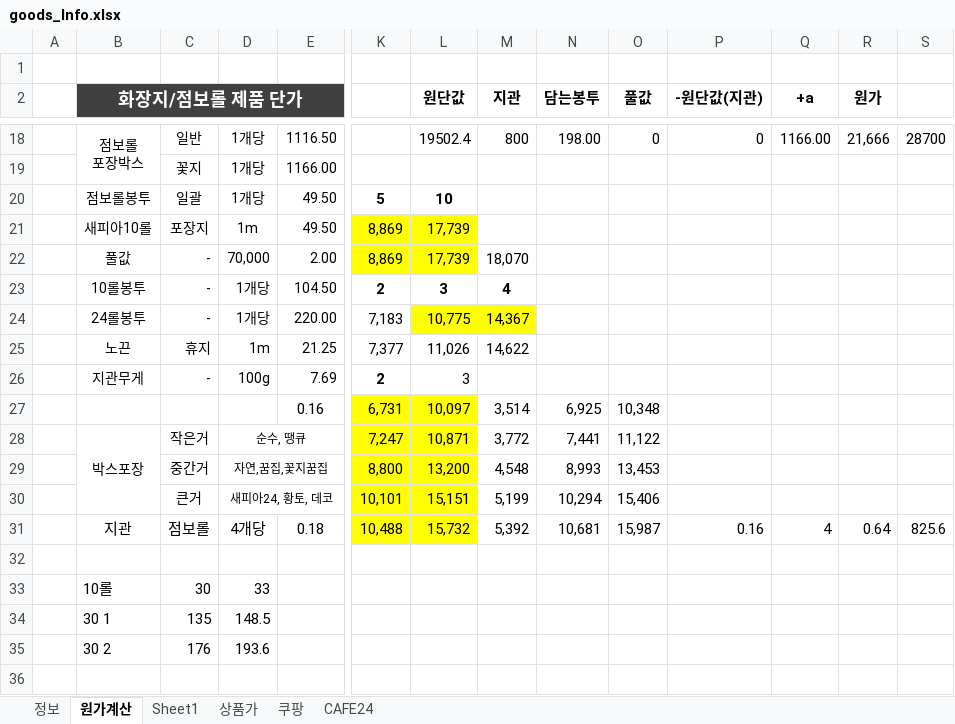
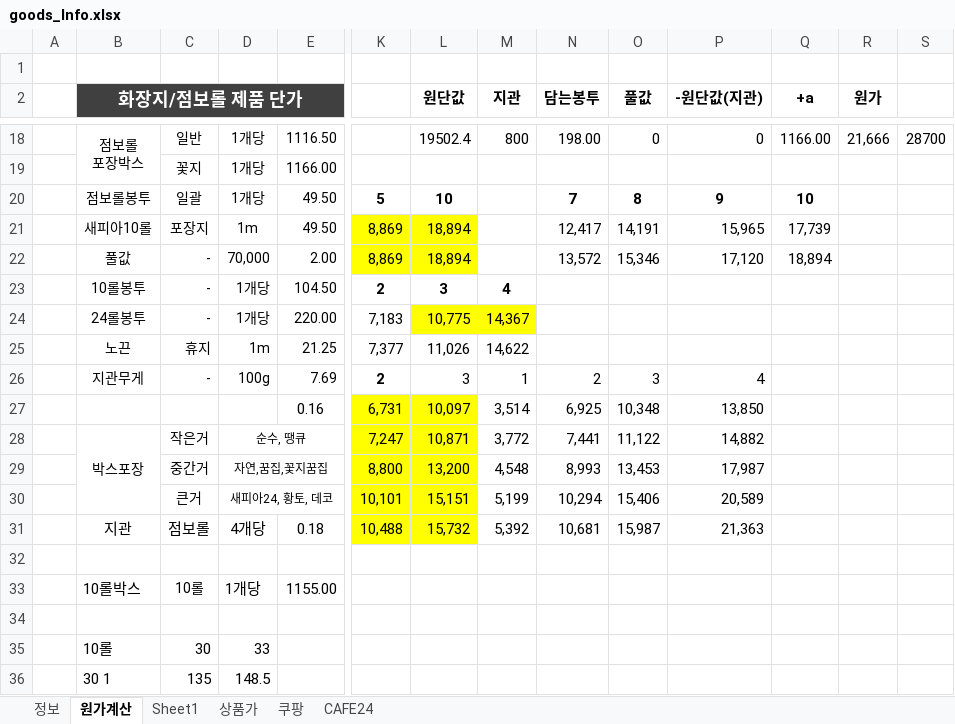
Before and after one commit to Jomyunggi/cmw_v2, an Excel workbook: document/goods_Info.xlsx, sheet 원가계산, drawn as a sheet; only a part is shown, gaps mark what is left out; the shorter side is filled out with more unchanged rows; values as stored, in another font and other column widths than the file's, no borders; rows hold the shown columns only; the diff names each change by its address in the sheet, - before the commit and + after, or states it on an @@ line.

```diff
--- a/document/goods_Info.xlsx (sheet 원가계산)
+++ b/document/goods_Info.xlsx (sheet 원가계산)
-N20 (담는봉투): (empty)
+N20 (담는봉투): 7
-O20 (풀값): (empty)
+O20 (풀값): 8
-P20 (-원단값(지관)): (empty)
+P20 (-원단값(지관)): 9
-Q20 (+a): (empty)
+Q20 (+a): 10
-L21:L22 (원단값): 17,739
+L21:L22 (원단값): 18,894
-N21 (담는봉투): (empty)
+N21 (담는봉투): 12,417
-O21 (풀값): (empty)
+O21 (풀값): 14,191
-P21 (-원단값(지관)): (empty)
+P21 (-원단값(지관)): 15,965
-Q21 (+a): (empty)
+Q21 (+a): 17,739
-M22 (지관): 18,070
+M22 (지관): (empty)
-N22 (담는봉투): (empty)
+N22 (담는봉투): 13,572
-O22 (풀값): (empty)
+O22 (풀값): 15,346
-P22 (-원단값(지관)): (empty)
+P22 (-원단값(지관)): 17,120
-Q22 (+a): (empty)
+Q22 (+a): 18,894
-M26 (지관): (empty)
+M26 (지관): 1
-N26 (담는봉투): (empty)
+N26 (담는봉투): 2
-O26 (풀값): (empty)
+O26 (풀값): 3
-P26 (-원단값(지관)): (empty)
+P26 (-원단값(지관)): 4
-P27 (-원단값(지관)): (empty)
+P27 (-원단값(지관)): 13,850
-P28 (-원단값(지관)): (empty)
+P28 (-원단값(지관)): 14,882
-P29 (-원단값(지관)): (empty)
+P29 (-원단값(지관)): 17,987
-P30 (-원단값(지관)): (empty)
+P30 (-원단값(지관)): 20,589
-P31 (-원단값(지관)): 0.16
+P31 (-원단값(지관)): 21,363
-Q31 (+a): 4
+Q31 (+a): (empty)
-R31 (원가): 0.64
+R31 (원가): (empty)
-S31: 825.6
+S31: (empty)
+row 32: (empty)
+row 33:  | 10롤박스 | 10롤 | 1개당 | 1155.00
```
Also changed, not shown: document/20210119_coupang_change.xlsx, document/costPercent.xlsx, 11 other files.
